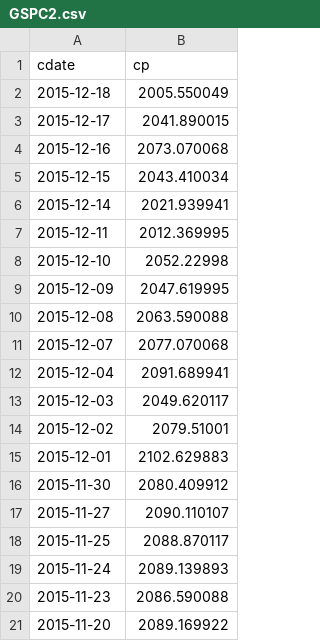
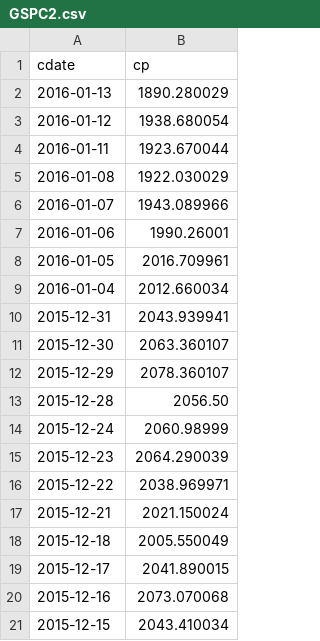
Before and after one commit to danbikle/pyspy, a CSV file: demodata/GSPC2.csv, drawn as a sheet; only a part is shown; the shorter side is filled out with more unchanged rows; the diff names each change by its address in the sheet, - before the commit and + after, or states it on an @@ line.

```diff
--- a/demodata/GSPC2.csv
+++ b/demodata/GSPC2.csv
+row 2: 2016-01-13 | 1890.280029
+row 3: 2016-01-12 | 1938.680054
+row 4: 2016-01-11 | 1923.670044
+row 5: 2016-01-08 | 1922.030029
+row 6: 2016-01-07 | 1943.089966
+row 7: 2016-01-06 | 1990.26001
+row 8: 2016-01-05 | 2016.709961
+row 9: 2016-01-04 | 2012.660034
+row 10: 2015-12-31 | 2043.939941
+row 11: 2015-12-30 | 2063.360107
+row 12: 2015-12-29 | 2078.360107
+row 13: 2015-12-28 | 2056.50
+row 14: 2015-12-24 | 2060.98999
+row 15: 2015-12-23 | 2064.290039
+row 16: 2015-12-22 | 2038.969971
+row 17: 2015-12-21 | 2021.150024
```
Also changed, not shown: demodata/ftrGSPC2.csv, 1 other file.
